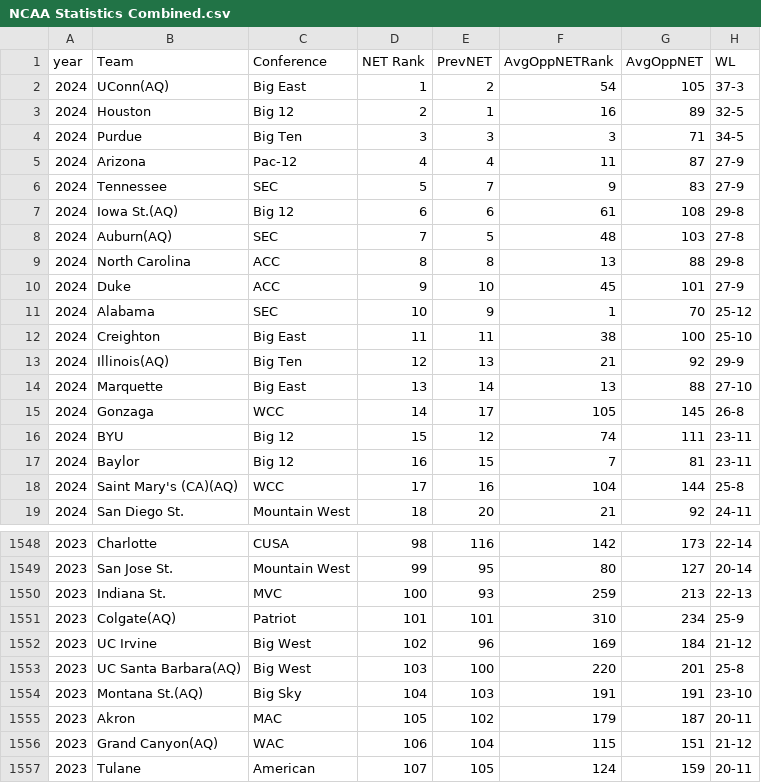
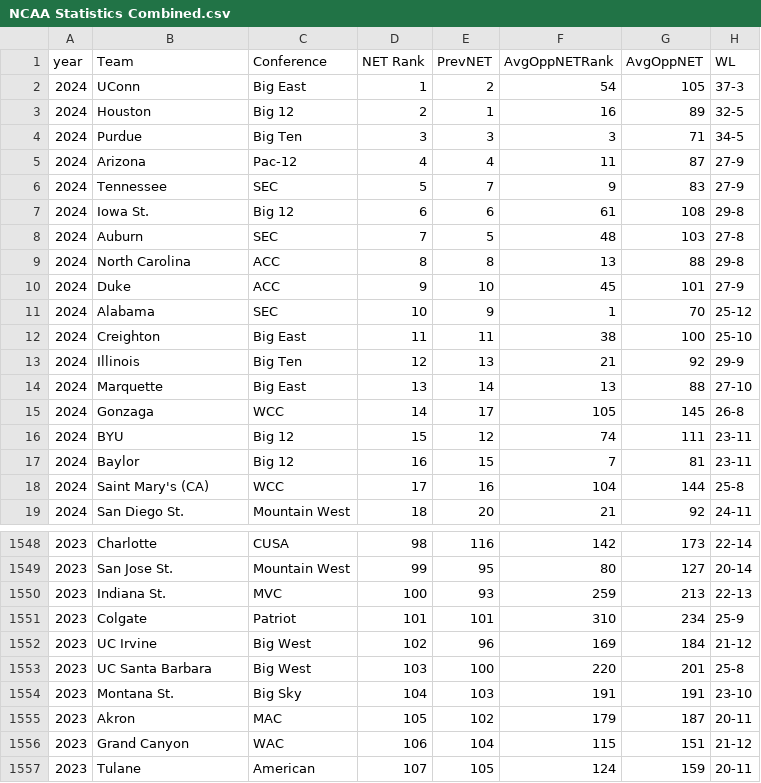
Before and after one commit to Phelpsb1/College-Basketball-Capstone, a CSV file: data/NCAA Statistics Combined.csv, drawn as a sheet; only a part is shown, gaps mark what is left out; the diff covers the shown part only; the diff names each change by its address in the sheet, - before the commit and + after, or states it on an @@ line.

```diff
--- a/data/NCAA Statistics Combined.csv
+++ b/data/NCAA Statistics Combined.csv
-B2 (Team): UConn(AQ)
+B2 (Team): UConn
-B7 (Team): Iowa St.(AQ)
+B7 (Team): Iowa St.
-B8 (Team): Auburn(AQ)
+B8 (Team): Auburn
-B13 (Team): Illinois(AQ)
+B13 (Team): Illinois
-B18 (Team): Saint Mary's (CA)(AQ)
+B18 (Team): Saint Mary's (CA)
-B1551 (Team): Colgate(AQ)
+B1551 (Team): Colgate
-B1553 (Team): UC Santa Barbara(AQ)
+B1553 (Team): UC Santa Barbara
-B1554 (Team): Montana St.(AQ)
+B1554 (Team): Montana St.
-B1556 (Team): Grand Canyon(AQ)
+B1556 (Team): Grand Canyon
```
Also changed, not shown: 117 edited cells elsewhere in this file.
